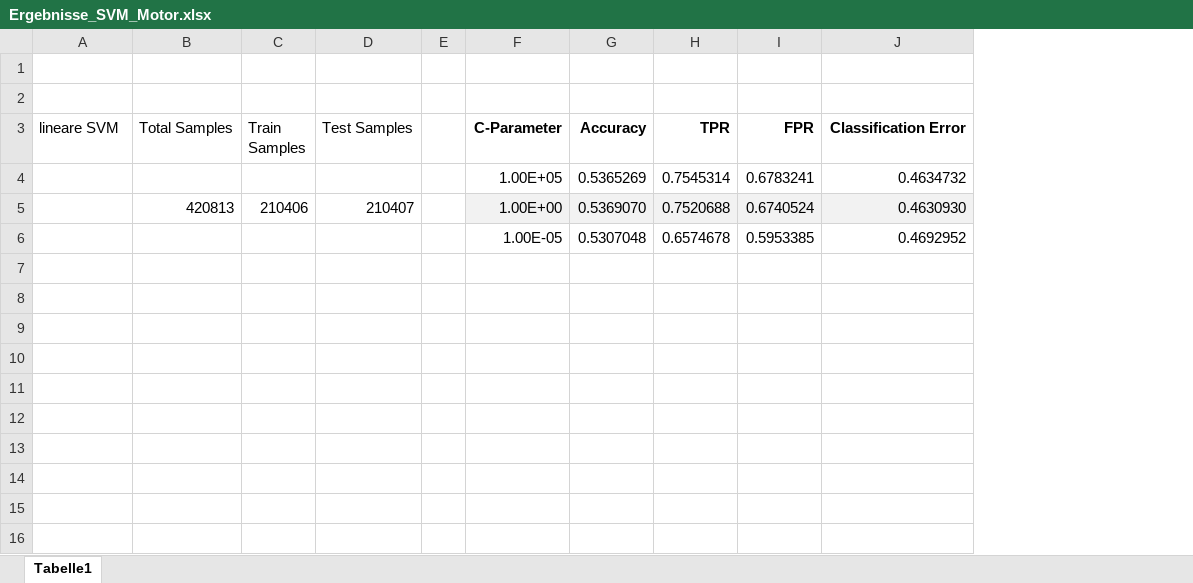
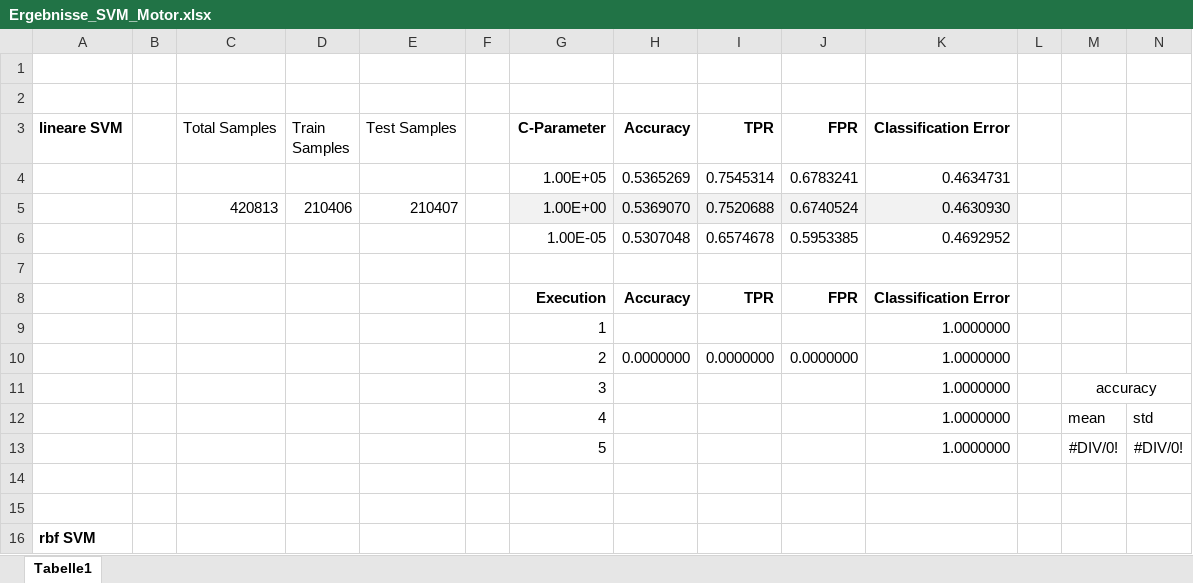
Before and after one commit to m-martin-j/DataScience_PredictiveMaintenance, an Excel workbook: Maschinelles_Lernen/PythonClassifierApplication_Motor/Ergebnisse_SVM_Motor.xlsx, sheet Tabelle1, drawn as a sheet; values as stored, in another font and other column widths than the file's, no borders; addresses are those after the commit; the diff names each change by its address in the sheet, - before the commit and + after, or states it on an @@ line.

Commit message:
worked on evalation excel files of getriebe and motor svm

```diff
--- a/Maschinelles_Lernen/PythonClassifierApplication_Motor/Ergebnisse_SVM_Motor.xlsx (sheet Tabelle1)
+++ b/Maschinelles_Lernen/PythonClassifierApplication_Motor/Ergebnisse_SVM_Motor.xlsx (sheet Tabelle1)
+column B, empty
+column L, empty
+column M, empty
+column N, empty
-A3 bold: off
+A3 bold: on
-K4 (Classification Error): 0.4634732
+K4 (Classification Error): 0.4634731
+row 7: (empty)
+row 8:  |  |  |  |  |  | Execution | Accuracy | TPR | FPR | Classification Error
+row 9:  |  |  |  |  |  | 1 |  |  |  | 1.0000000
+row 10:  |  |  |  |  |  | 2 | 0.0000000 | 0.0000000 | 0.0000000 | 1.0000000
+row 11:  |  |  |  |  |  | 3 |  |  |  | 1.0000000 |  | accuracy
+row 12:  |  |  |  |  |  | 4 |  |  |  | 1.0000000 |  | mean | std
+row 13:  |  |  |  |  |  | 5 |  |  |  | 1.0000000 |  | #DIV/0! | #DIV/0!
+row 14: (empty)
+row 15: (empty)
+row 16: rbf SVM
```
Also changed, not shown: formulas that keep their value, 2 other files.
